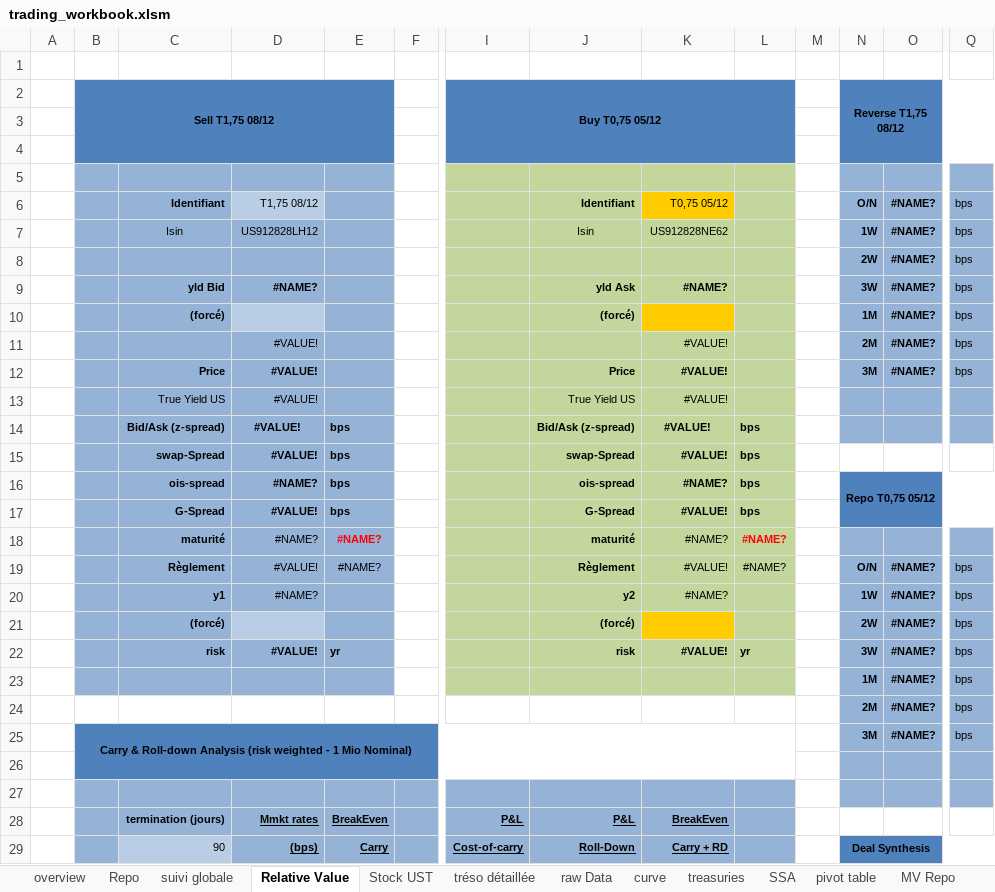
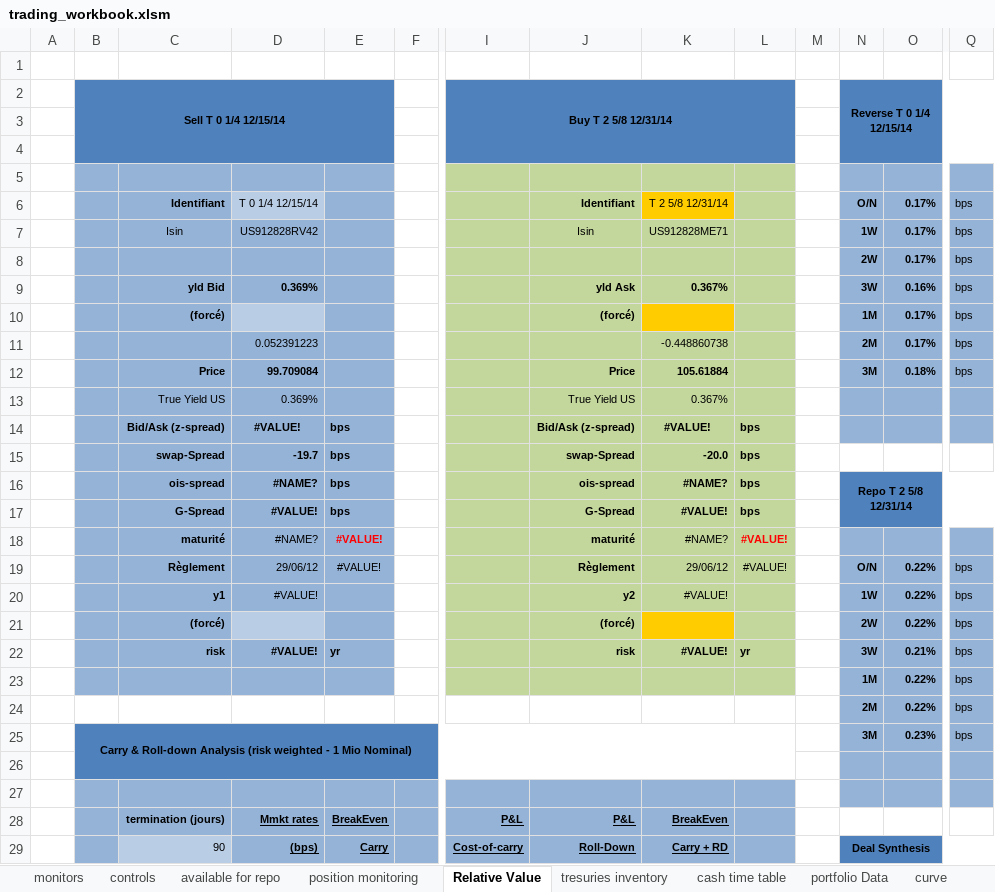
Before and after one commit to vermosen/xlObjectTools, an Excel workbook: workbooks/trading_workbook.xlsm, sheet Relative Value, drawn as a sheet; only a part is shown, gaps mark what is left out; values as stored, in another font and other column widths than the file's, no borders; charts and pictures and conditional formats not drawn; removed rows and columns are numbered as before the commit, all else as after; rows hold the shown columns only; the diff covers the shown part only; the diff names each change by its address in the sheet, - before the commit and + after, or states it on an @@ line.

```diff
--- a/workbooks/trading_workbook.xlsm (sheet Relative Value)
+++ b/workbooks/trading_workbook.xlsm (sheet Relative Value)
-sheet tab: overview
+sheet tab: controls
-sheet tab: Repo
+sheet tab: available for repo
-sheet tab: suivi globale
+sheet tab: position monitoring
-sheet tab: Stock UST
+sheet tab: tresuries inventory
-sheet tab: tréso détaillée
+sheet tab: cash time table
-sheet tab: raw Data
+sheet tab: portfolio Data
-sheet tab: SSA
+sheet tab: monitors
-row 2:  | Sell T1,75 08/12 |  |  |  |  | Buy T0,75 05/12 |  |  |  |  | Reverse T1,75 08/12
+row 2:  | Sell T 0 1/4 12/15/14 |  |  |  |  | Buy T 2 5/8 12/31/14 |  |  |  |  | Reverse T 0 1/4 12/15/14
-D6: T1,75 08/12
+D6: T 0 1/4 12/15/14
-K6: T0,75 05/12
+K6: T 2 5/8 12/31/14
-O6:O8: #NAME?
+O6:O8: 0.17%
-D7: US912828LH12
+D7: US912828RV42
-K7: US912828NE62
+K7: US912828ME71
-D9: #NAME?
+D9: 0.369%
-K9: #NAME?
+K9: 0.367%
-O9: #NAME?
+O9: 0.16%
-O10: #NAME?
+O10: 0.17%
-row 11:  |  |  | #VALUE! |  |  |  |  | #VALUE! |  |  | 2M | #NAME? | bps
+row 11:  |  |  | 0.052391223 |  |  |  |  | -0.448860738 |  |  | 2M | 0.17% | bps
-D12: #VALUE!
+D12: 99.709084
-K12: #VALUE!
+K12: 105.61884
-O12: #NAME?
+O12: 0.18%
-D13: #VALUE!
+D13: 0.369%
-K13: #VALUE!
+K13: 0.367%
-D15: #VALUE!
+D15: -19.7
-K15: #VALUE!
+K15: -20.0
-N16: Repo T0,75 05/12
+N16: Repo T 2 5/8 12/31/14
-E18:E19: #NAME?
+E18:E19: #VALUE!
-L18:L19: #NAME?
+L18:L19: #VALUE!
-D19: #VALUE!
+D19: 29/06/12
-K19: #VALUE!
+K19: 29/06/12
-O19:O21: #NAME?
+O19:O21: 0.22%
-D20: #NAME?
+D20: #VALUE!
-K20: #NAME?
+K20: #VALUE!
-O22: #NAME?
+O22: 0.21%
-O23:O24: #NAME?
+O23:O24: 0.22%
-O25: #NAME?
+O25: 0.23%
```
Also changed, not shown: 109 edited cells and cell formats elsewhere in this sheet, sheet MV Repo, sheet Stock, sheet available for repo, sheet treasuries outstanding, sheet curve, sheet position monitoring, 1 more sheet, other sheet tabs, formulas that keep their value, charts or pictures, workbooks/hexadecimal converter.xlsx, 28 other files.
